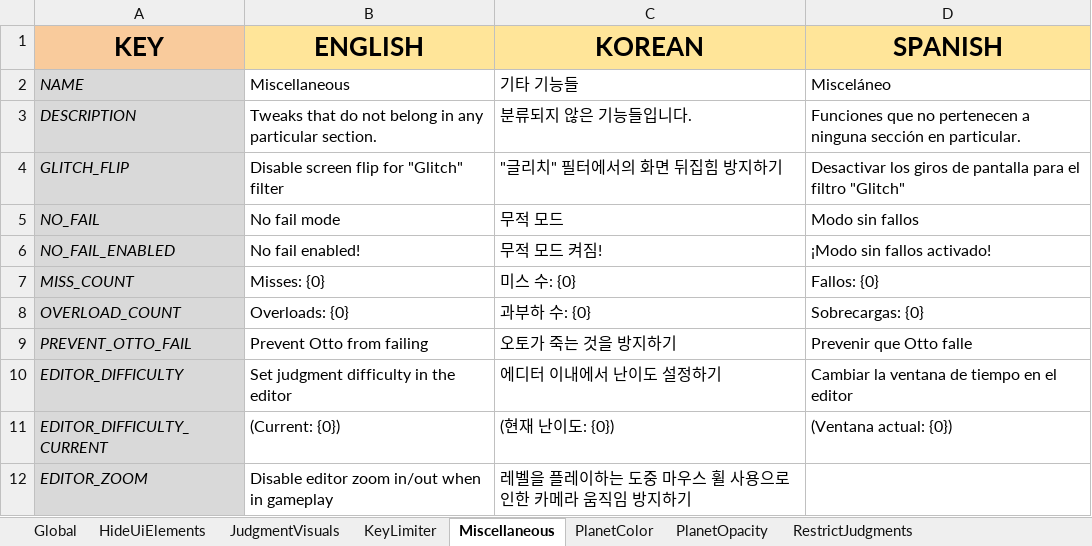
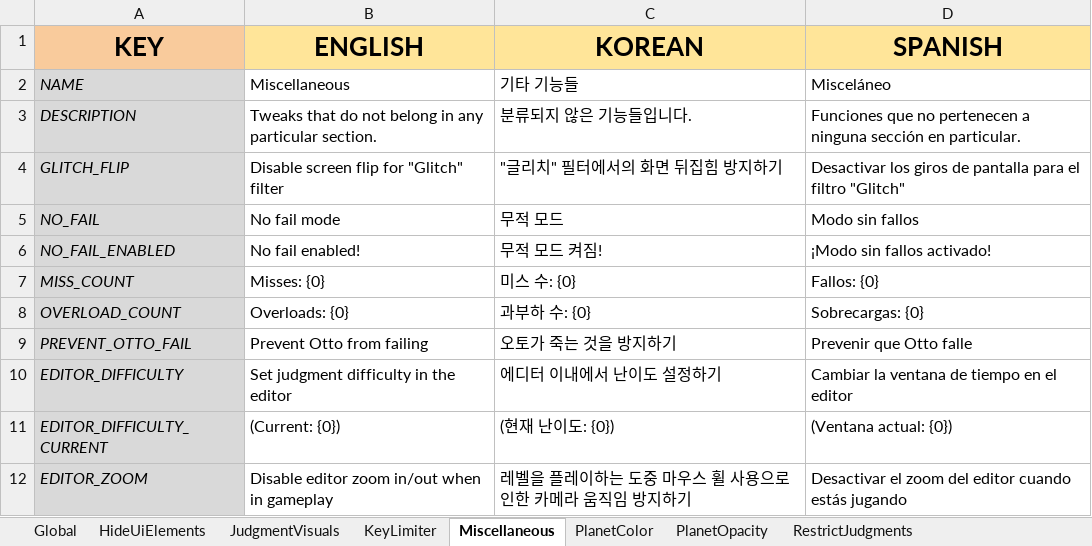
Before and after one commit to PizzaLovers007/AdofaiTweaks, an Excel workbook: AdofaiTweaks.Generator/translations.xlsx, sheet Miscellaneous, drawn as a sheet; values as stored, in another font and other column widths than the file's, no borders; charts and pictures not drawn; the diff names each change by its address in the sheet, - before the commit and + after, or states it on an @@ line.

```diff
--- a/AdofaiTweaks.Generator/translations.xlsx (sheet Miscellaneous)
+++ b/AdofaiTweaks.Generator/translations.xlsx (sheet Miscellaneous)
-D12 (SPANISH): (empty)
+D12 (SPANISH): Desactivar el zoom del editor cuando estás jugando
```
Also changed, not shown: sheet JudgmentVisuals, sheet RestrictJudgments, charts or pictures, 4 other files.
